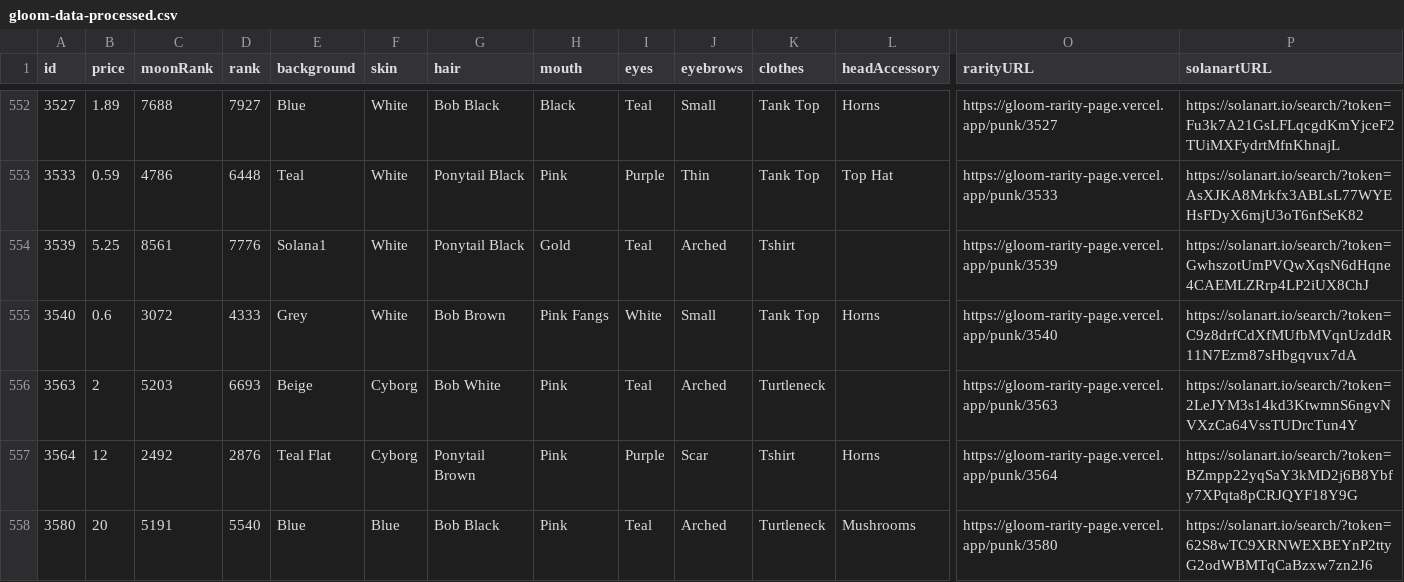
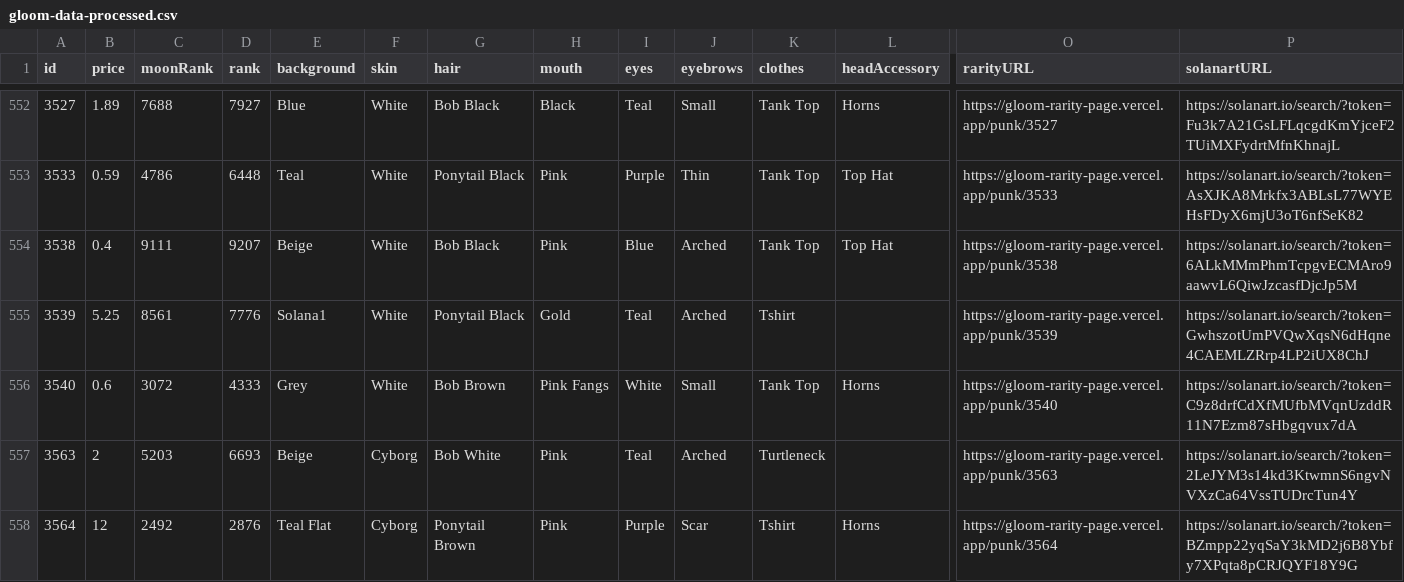
Before and after one commit to nobodykr/solanart-gloom-monitor, a CSV file: gloom-data-processed.csv, drawn as a sheet; only a part is shown, gaps mark what is left out; the shorter side is filled out with more unchanged rows; rows hold the shown columns only; the diff covers the shown part only; the diff names each change by its address in the sheet, - before the commit and + after, or states it on an @@ line.

Commit message:
Flat: latest data (2021-11-03T02:26:08.011Z) {   "date": "2021-11-03T02:26:08.011Z",   "files": [     {       "name": "gloom-data-processed.csv",       "deltaBytes": 204,       "source": "https://qzlsklfacc.medianetwork.cloud/nft_for_sale?collection=gloompunk"     },     {       "name": "gloom-data.json",       "deltaBytes": 535,       "source": "https://qzlsklfacc.medianetwork.cloud/nft_for_sale?collection=gloompunk"     }   ] }

```diff
--- a/gloom-data-processed.csv
+++ b/gloom-data-processed.csv
+row 554: 3538 | 0.4 | 9111 | 9207 | Beige | White | Bob Black | Pink | Blue | Arched | Tank Top | Top Hat | https://gloom-rarity-page.vercel.app/punk/3538 | https://solanart.io/search/?token=6ALkMMmPhmTcpgvECMAro9aawvL6QiwJzcasfDjcJp5M
```
Also changed, not shown: 1 added row, 1 removed row and 2 edited cells elsewhere in this file, 1 other file.
